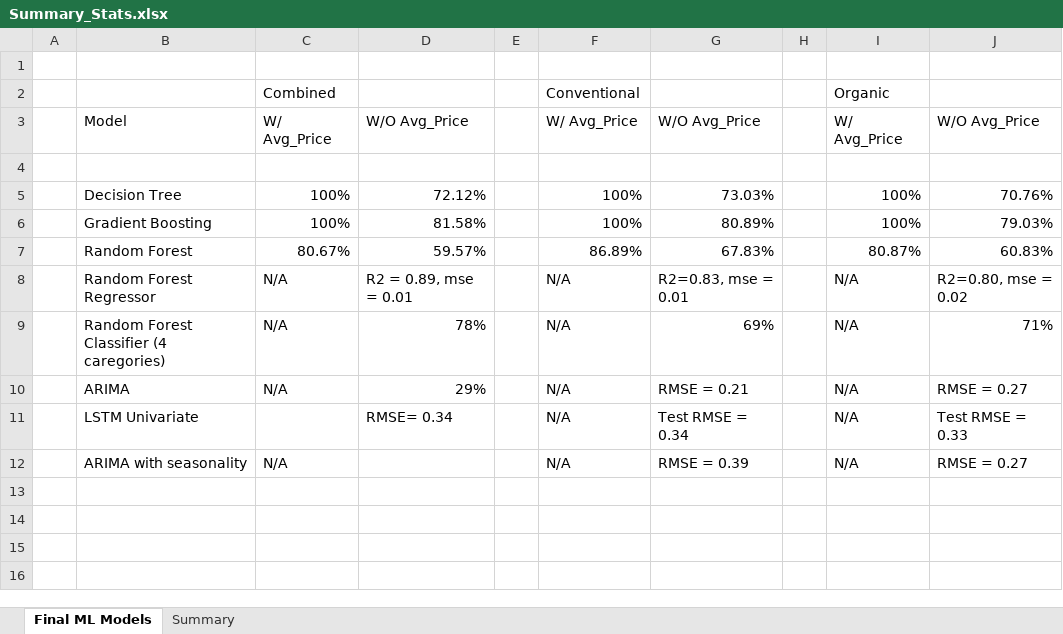
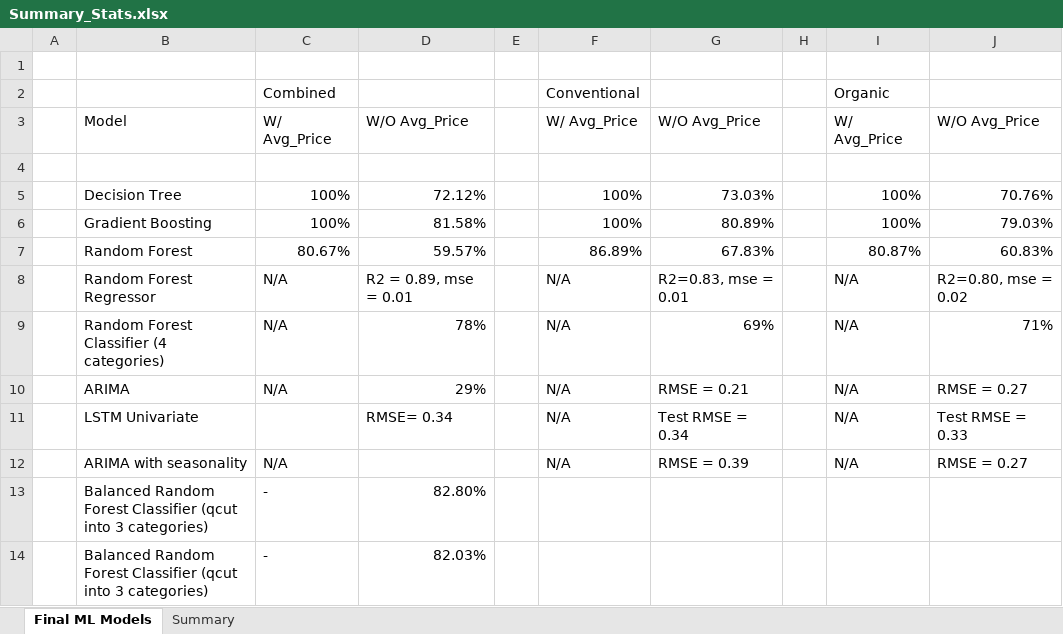
Before and after one commit to davidmcbee/Health_and_Avocados, an Excel workbook: resources/Summary_Stats.xlsx, sheet Final ML Models, drawn as a sheet; values as stored, in another font and other column widths than the file's, no cell formats; the diff names each change by its address in the sheet, - before the commit and + after, or states it on an @@ line.

Commit message:
added brf model accuracy score

```diff
--- a/resources/Summary_Stats.xlsx (sheet Final ML Models)
+++ b/resources/Summary_Stats.xlsx (sheet Final ML Models)
-B9: Random Forest Classifier (4 caregories)
+B9: Random Forest Classifier (4 categories)
+row 13:  | Balanced Random Forest Classifier (qcut into 3 categories) | - | 82.80%
+row 14:  | Balanced Random Forest Classifier (qcut into 3 categories) | - | 82.03%
```
Also changed, not shown: cell formats.
